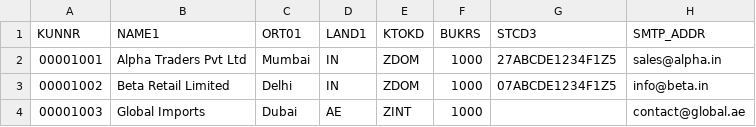
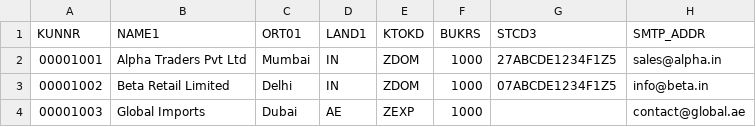
Before and after one commit to param0709/sap-s4hana-migration-project, a CSV file: sample-data/valid_ecc_customers.csv, drawn as a sheet.

```diff
--- a/sample-data/valid_ecc_customers.csv
+++ b/sample-data/valid_ecc_customers.csv
@@ -3,2 +3,2 @@ KUNNR,NAME1,ORT01,LAND1,KTOKD,BUKRS,STCD3,SMTP_ADDR
 00001002,Beta Retail Limited,Delhi,IN,ZDOM,1000,07ABCDE1234F1Z5,info@beta.in
-00001003,Global Imports,Dubai,AE,ZINT,1000,,contact@global.ae
+00001003,Global Imports,Dubai,AE,ZEXP,1000,,contact@global.ae
```
Also changed, not shown: 46 other files.
